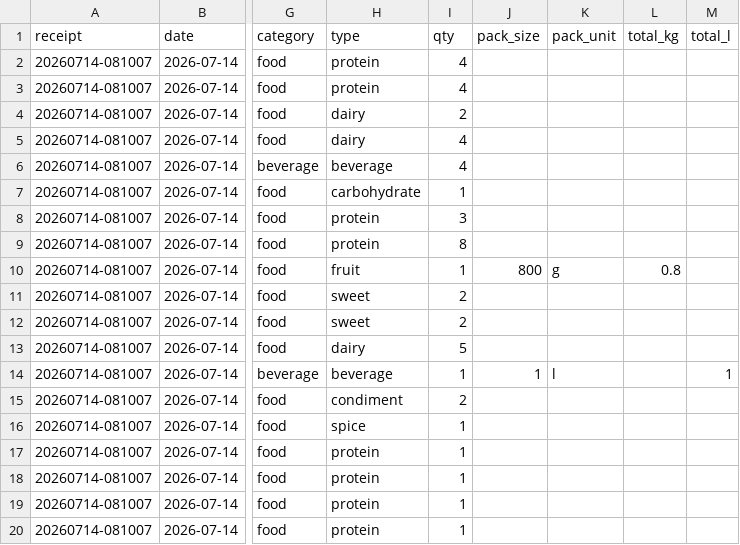
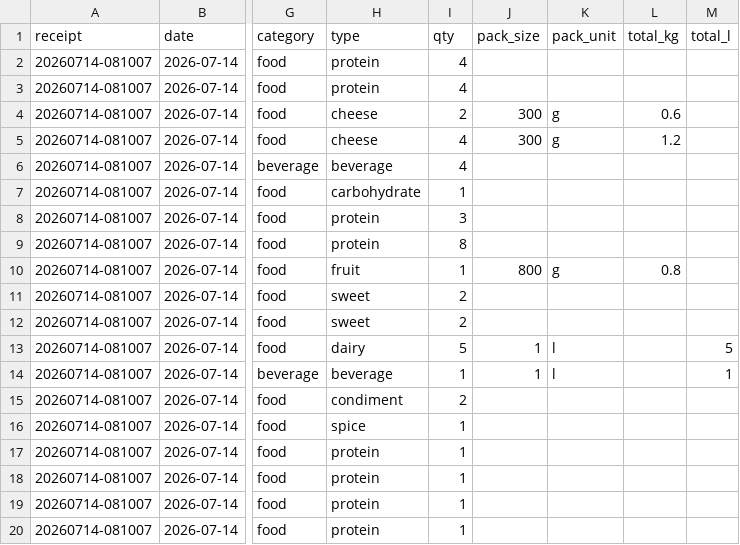
Before and after one commit to pascalscheffers/volunteer-kitchen, a CSV file: 2026/finance/csv/20260714-081007.csv, drawn as a sheet; only a part is shown, gaps mark what is left out; the diff names each change by its address in the sheet, - before the commit and + after, or states it on an @@ line.

```diff
--- a/2026/finance/csv/20260714-081007.csv
+++ b/2026/finance/csv/20260714-081007.csv
-H4:H5 (type): dairy
+H4:H5 (type): cheese
-J4:J5 (pack_size): (empty)
+J4:J5 (pack_size): 300
-K4:K5 (pack_unit): (empty)
+K4:K5 (pack_unit): g
-L4 (total_kg): (empty)
+L4 (total_kg): 0.6
-L5 (total_kg): (empty)
+L5 (total_kg): 1.2
-J13 (pack_size): (empty)
+J13 (pack_size): 1
-K13 (pack_unit): (empty)
+K13 (pack_unit): l
-M13 (total_l): (empty)
+M13 (total_l): 5
```
Also changed, not shown: 2026/finance/csv/20260712-090658.csv, 2026/finance/csv/20260712-123824.csv, 7 other files.
